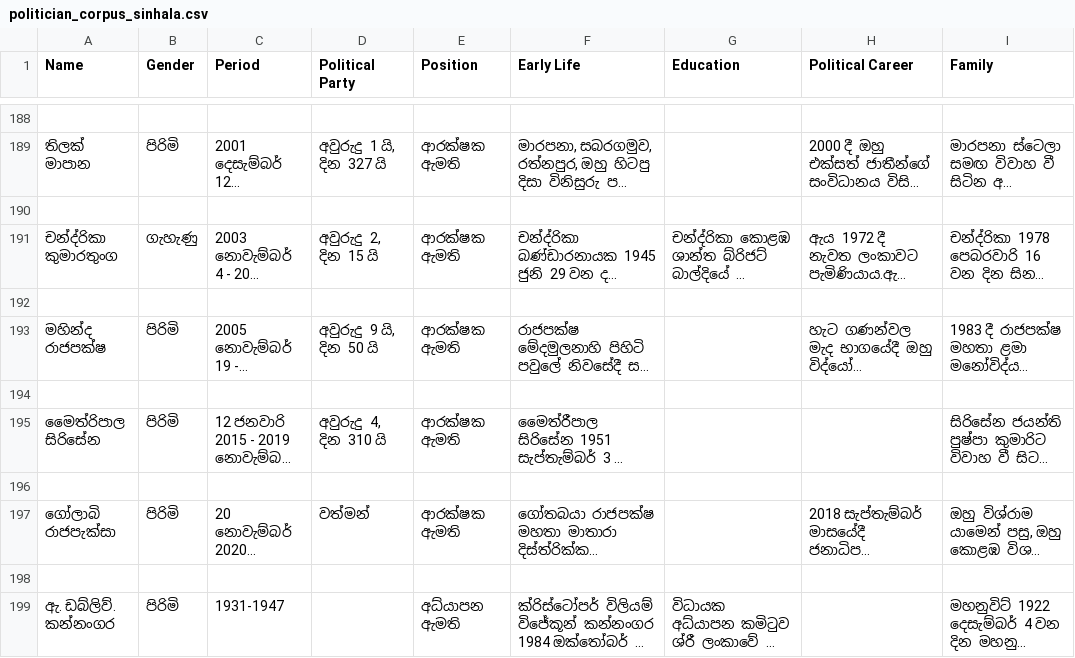
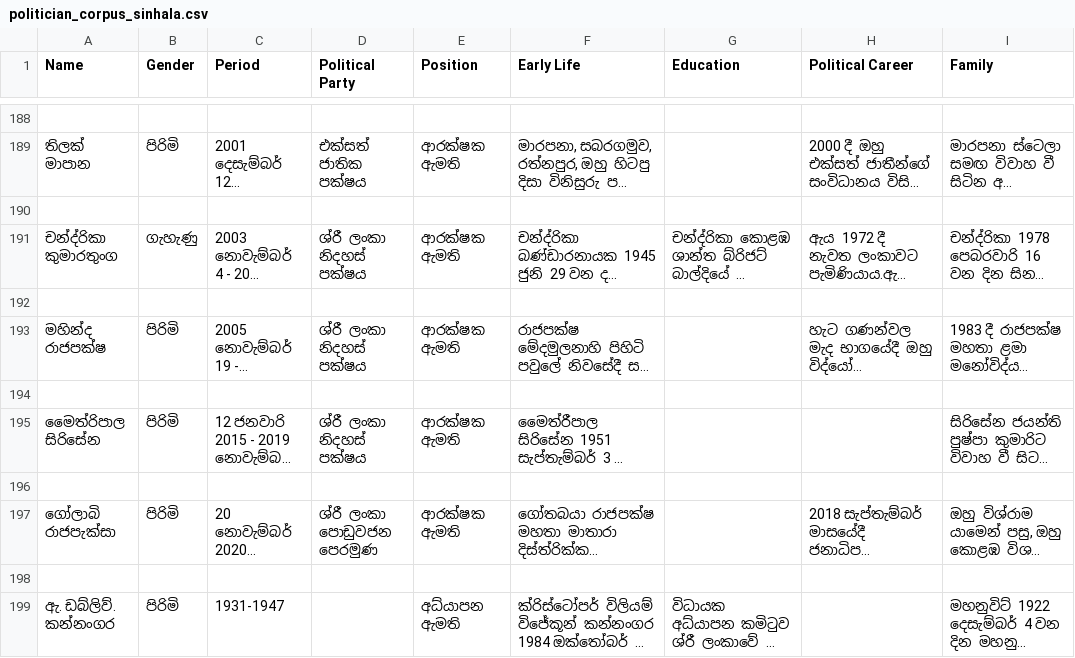
Before and after one commit to Sachini-Dissanayaka/Search-Engine-Politicians-Sinhala, a CSV file: Corpus/politician_corpus_sinhala.csv, drawn as a sheet; only a part is shown, gaps mark what is left out; long unchanged cells end in …; the diff covers the shown part only; the diff names each change by its address in the sheet, - before the commit and + after, or states it on an @@ line.

```diff
--- a/Corpus/politician_corpus_sinhala.csv
+++ b/Corpus/politician_corpus_sinhala.csv
-D189 (Political Party): අවුරුදු 1 යි, දින 327 යි
+D189 (Political Party): එක්සත් ජාතික පක්ෂය
-D191 (Political Party): අවුරුදු 2, දින 15 යි
+D191 (Political Party): ශ්රී ලංකා නිදහස් පක්ෂය
-D193 (Political Party): අවුරුදු 9 යි, දින 50 යි
+D193 (Political Party): ශ්රී ලංකා නිදහස් පක්ෂය
-D195 (Political Party): අවුරුදු 4, දින 310 යි
+D195 (Political Party): ශ්රී ලංකා නිදහස් පක්ෂය
-D197 (Political Party): වත්මන්
+D197 (Political Party): ශ්රී ලංකා පොඩුවජන පෙරමුණ
```
Also changed, not shown: 14 edited cells elsewhere in this file, Corpus/politician_corpus_english.csv, 11 other files.
